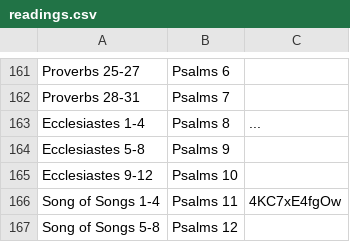
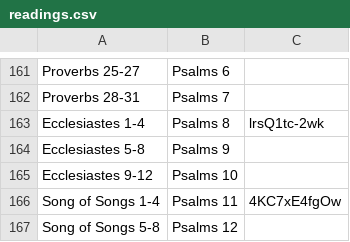
Before and after one commit to leighmcculloch/readprayrepeat.com, a CSV file: data/readings.csv, drawn as a sheet; only a part is shown, gaps mark what is left out.

Commit message:
Added video for Ecclesiastes

```diff
--- a/data/readings.csv
+++ b/data/readings.csv
@@ -162,3 +162,3 @@ Proverbs    25-27, Psalms   6,
 Proverbs    28-31, Psalms   7,
-Ecclesiastes 1-4 , Psalms   8, ...
+Ecclesiastes 1-4 , Psalms   8, lrsQ1tc-2wk
 Ecclesiastes 5-8 , Psalms   9,
```
